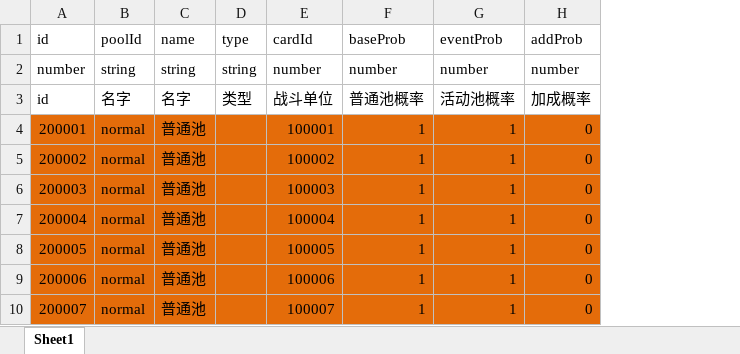
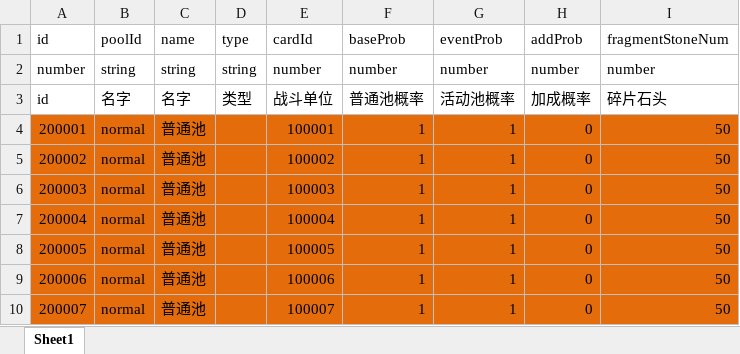
Before and after one commit to a26053200/CardWar, an Excel workbook: Excel/CardPoolItem.xlsx, sheet Sheet1, drawn as a sheet; only a part is shown; values as stored, in another font and other column widths than the file's, no borders; the diff names each change by its address in the sheet, - before the commit and + after, or states it on an @@ line.

```diff
--- a/Excel/CardPoolItem.xlsx (sheet Sheet1)
+++ b/Excel/CardPoolItem.xlsx (sheet Sheet1)
+column I (fragmentStoneNum), rows 2-10: number | 碎片石头 | 50 | 50 | 50 | 50 | 50 | 50 | 50
```
Also changed, not shown: Excel/Card.xlsx, 1 other file.
